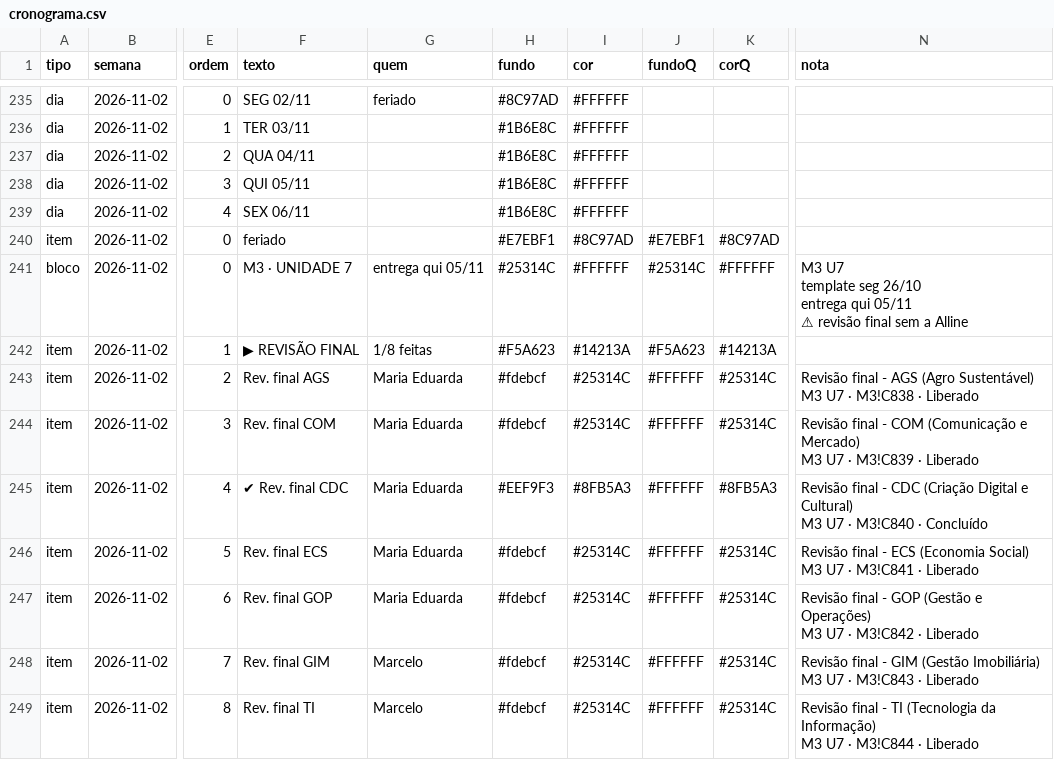
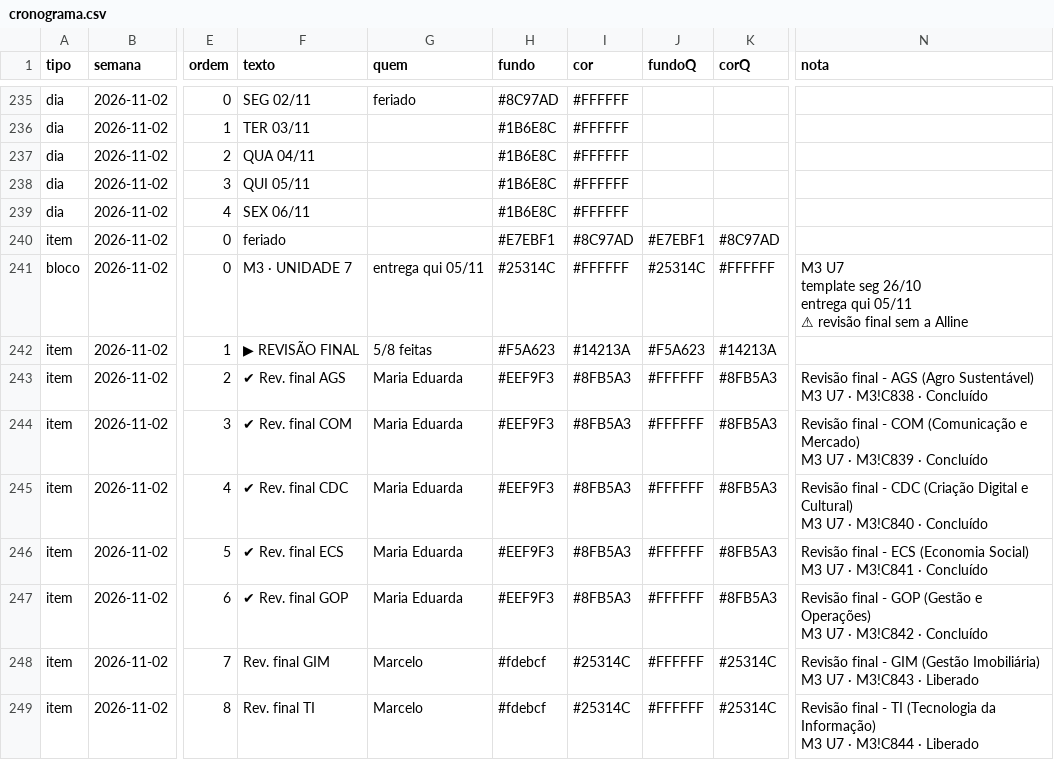
Before and after one commit to Moodle-IFTP-AL/Painel-de-Construcao, a CSV file: cronograma.csv, drawn as a sheet; only a part is shown, gaps mark what is left out; the diff names each change by its address in the sheet, - before the commit and + after, or states it on an @@ line.

Commit message:
esteira: dados de 30/10/2026 08:46

```diff
--- a/cronograma.csv
+++ b/cronograma.csv
-G242 (quem): 1/8 feitas
+G242 (quem): 5/8 feitas
-F243 (texto): Rev. final AGS
+F243 (texto): ✔ Rev. final AGS
-H243:H244 (fundo): #fdebcf
+H243:H244 (fundo): #EEF9F3
-I243:I244 (cor): #25314C
+I243:I244 (cor): #8FB5A3
-K243:K244 (corQ): #25314C
+K243:K244 (corQ): #8FB5A3
-N243 (nota): …M3!C838 · Liberado
+N243 (nota): …M3!C838 · Concluído
-F244 (texto): Rev. final COM
+F244 (texto): ✔ Rev. final COM
-N244 (nota): …M3!C839 · Liberado
+N244 (nota): …M3!C839 · Concluído
-F246 (texto): Rev. final ECS
+F246 (texto): ✔ Rev. final ECS
-H246:H247 (fundo): #fdebcf
+H246:H247 (fundo): #EEF9F3
-I246:I247 (cor): #25314C
+I246:I247 (cor): #8FB5A3
-K246:K247 (corQ): #25314C
+K246:K247 (corQ): #8FB5A3
-N246 (nota): …M3!C841 · Liberado
+N246 (nota): …M3!C841 · Concluído
-F247 (texto): Rev. final GOP
+F247 (texto): ✔ Rev. final GOP
-N247 (nota): …M3!C842 · Liberado
+N247 (nota): …M3!C842 · Concluído
```
